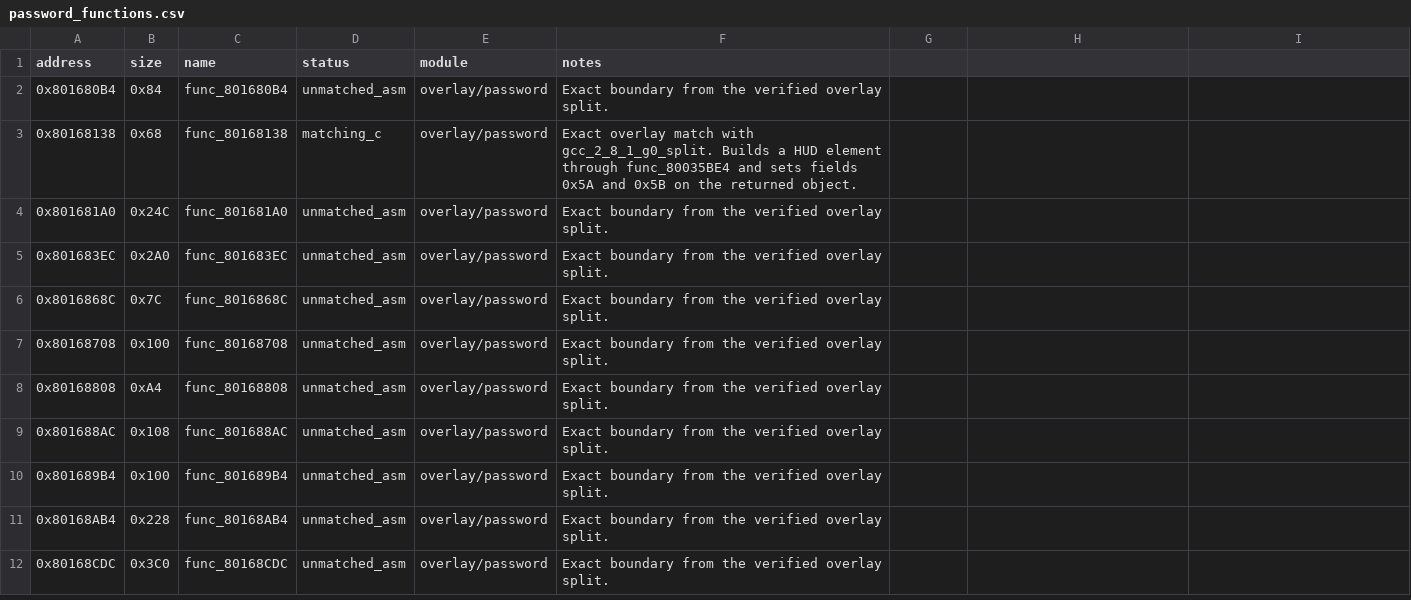
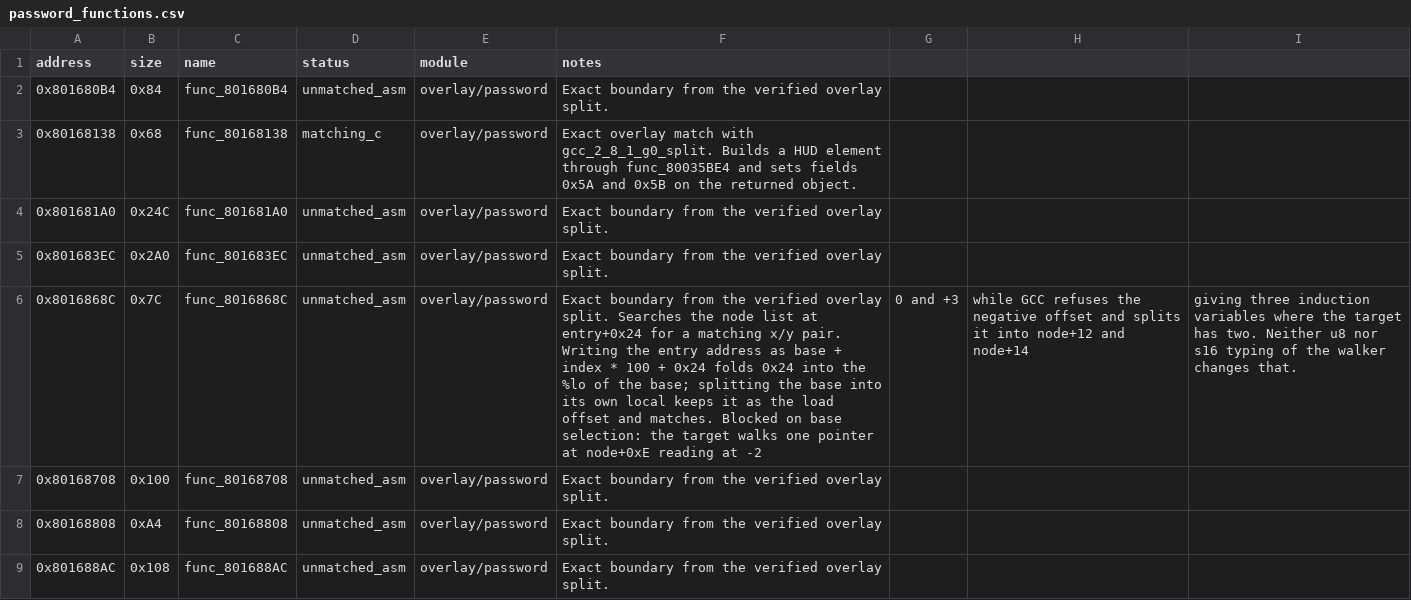
Before and after one commit to MaChInEgUn3/memories-decomp, a CSV file: config/slus_01411/overlays/password_functions.csv, drawn as a sheet; only a part is shown; the shorter side is filled out with more unchanged rows; the diff names each change by its address in the sheet, - before the commit and + after, or states it on an @@ line.

```diff
--- a/config/slus_01411/overlays/password_functions.csv
+++ b/config/slus_01411/overlays/password_functions.csv
-F6 (notes): …overlay split.
+F6 (notes): …overlay split. Searches the node list at entry+0x24 for a matching x/y pair. Writing the entry address as base + index * 100 + 0x24 folds 0x24 into the %lo of the base; splitting the base into its own local keeps it as the load offset and matches. Blocked on base selection: the target walks one pointer at node+0xE reading at -2
-G6: (empty)
+G6: 0 and +3
-H6: (empty)
+H6: while GCC refuses the negative offset and splits it into node+12 and node+14
-I6: (empty)
+I6: giving three induction variables where the target has two. Neither u8 nor s16 typing of the walker changes that.
```
